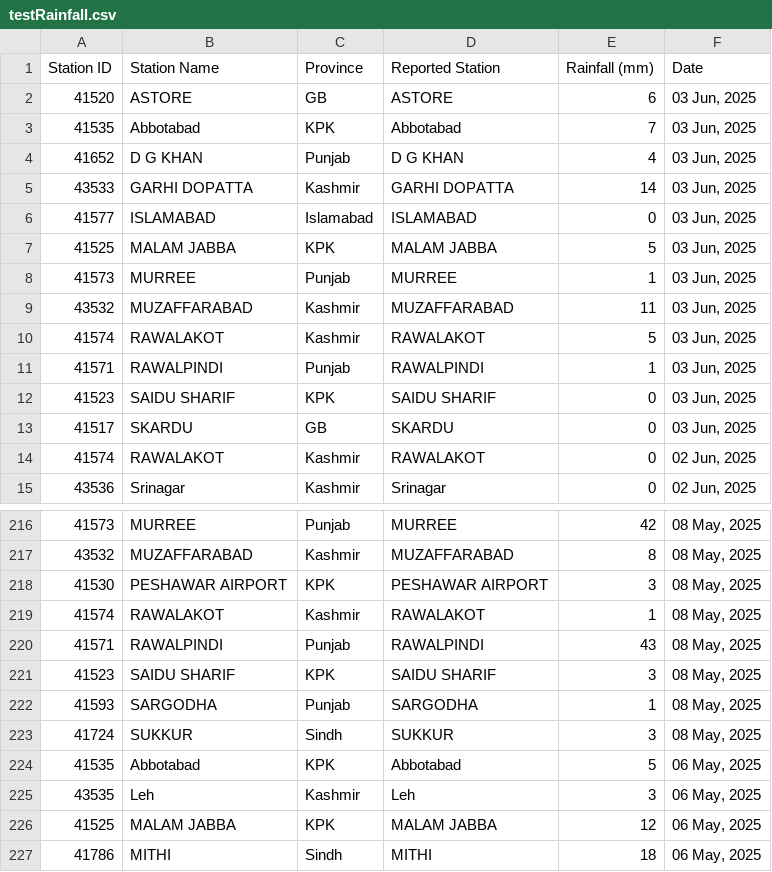
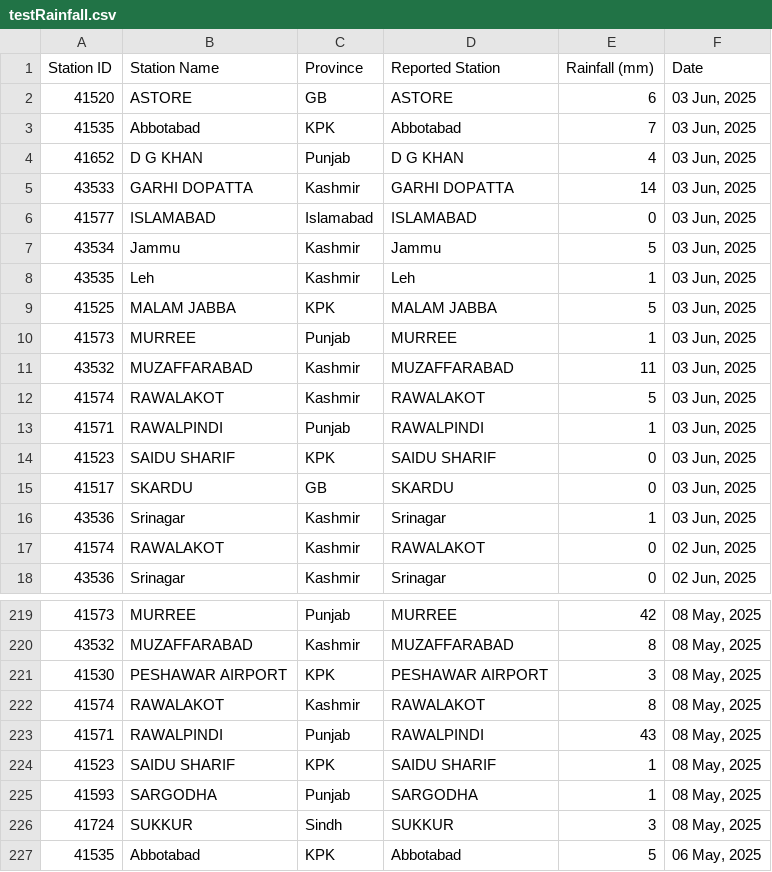
Before and after one commit to muhammadshah10/pakistan-rainfall-scraper, a CSV file: testRainfall.csv, drawn as a sheet; only a part is shown, gaps mark what is left out; the shorter side is filled out with more unchanged rows.

```diff
--- a/testRainfall.csv
+++ b/testRainfall.csv
@@ -6,2 +6,4 @@
 41577,ISLAMABAD,Islamabad,ISLAMABAD,0,"03 Jun, 2025"
+43534,Jammu,Kashmir,Jammu,5,"03 Jun, 2025"
+43535,Leh,Kashmir,Leh,1,"03 Jun, 2025"
 41525,MALAM JABBA,KPK,MALAM JABBA,5,"03 Jun, 2025"
@@ -13,2 +15,3 @@
 41517,SKARDU,GB,SKARDU,0,"03 Jun, 2025"
+43536,Srinagar,Kashmir,Srinagar,1,"03 Jun, 2025"
 41574,RAWALAKOT,Kashmir,RAWALAKOT,0,"02 Jun, 2025"
@@ -218,5 +221,5 @@
 41530,PESHAWAR AIRPORT,KPK,PESHAWAR AIRPORT,3,"08 May, 2025"
-41574,RAWALAKOT,Kashmir,RAWALAKOT,1,"08 May, 2025"
+41574,RAWALAKOT,Kashmir,RAWALAKOT,8,"08 May, 2025"
 41571,RAWALPINDI,Punjab,RAWALPINDI,43,"08 May, 2025"
-41523,SAIDU SHARIF,KPK,SAIDU SHARIF,3,"08 May, 2025"
+41523,SAIDU SHARIF,KPK,SAIDU SHARIF,1,"08 May, 2025"
 41593,SARGODHA,Punjab,SARGODHA,1,"08 May, 2025"
```
